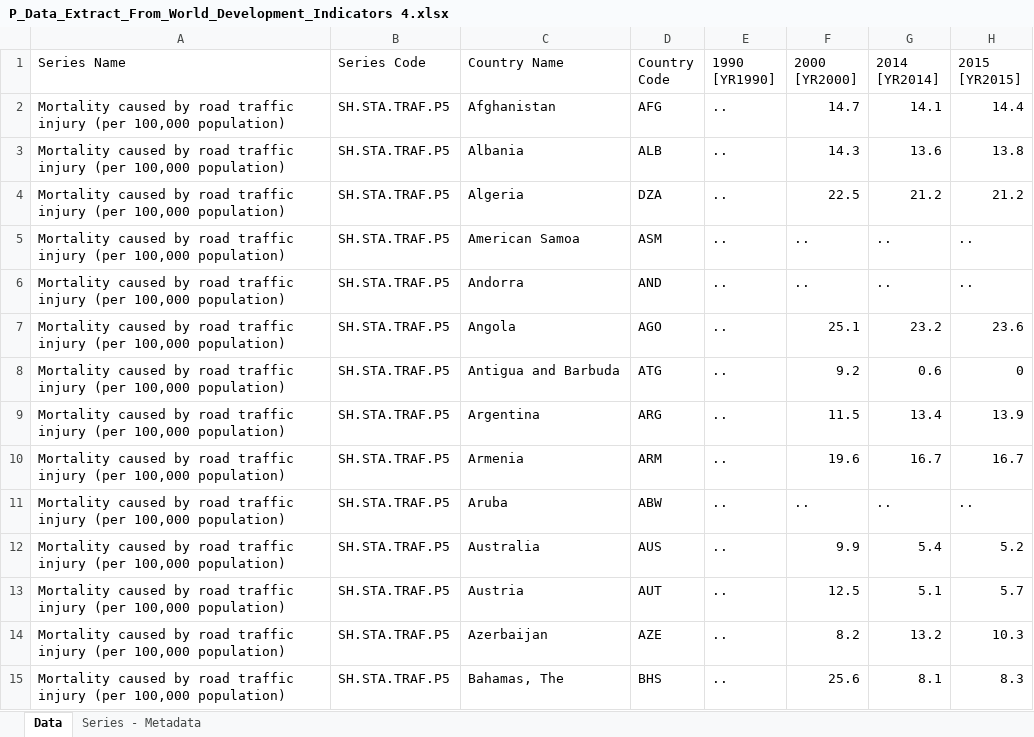
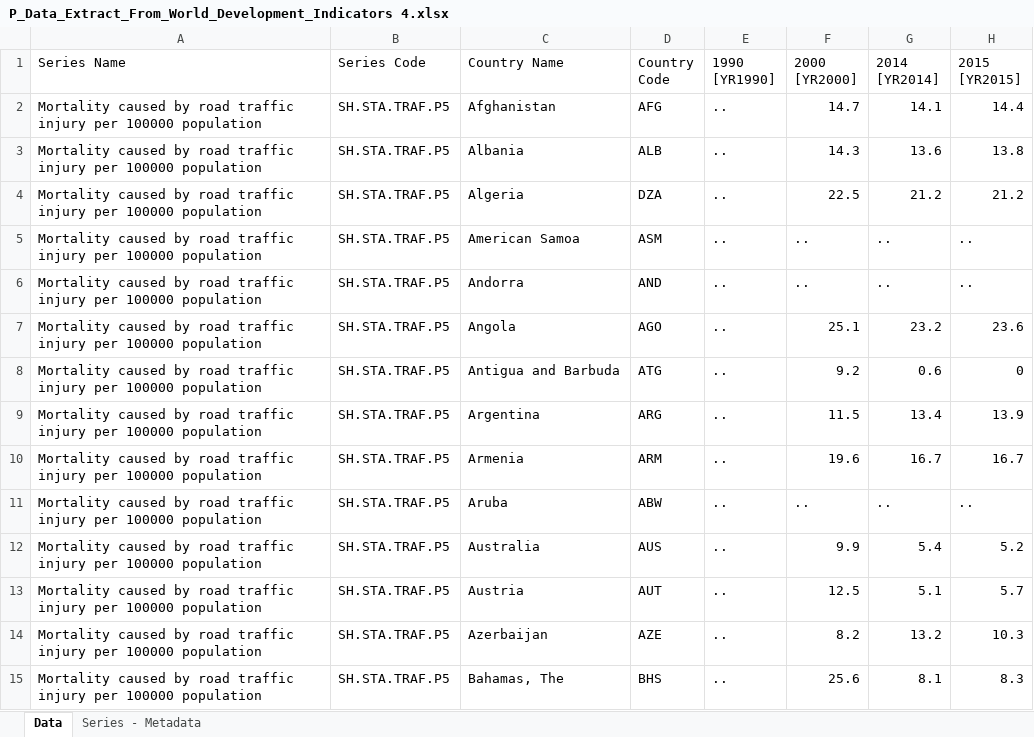
Before and after one commit to Nasir-Hussain-Datascientist/Traffic-Rules-and-Infrastructure-in-Various-Countries-and-Their-Impact-on-Traffic-Accidents, an Excel workbook: P_Data_Extract_From_World_Development_Indicators 4.xlsx, sheet Data, drawn as a sheet; only a part is shown; values as stored, in another font and other column widths than the file's, no borders; the diff covers the shown part only; the diff names each change by its address in the sheet, - before the commit and + after, or states it on an @@ line.

Commit message:
data cleaning

```diff
--- a/P_Data_Extract_From_World_Development_Indicators 4.xlsx (sheet Data)
+++ b/P_Data_Extract_From_World_Development_Indicators 4.xlsx (sheet Data)
-A2:A15 (Series Name): …traffic injury (per 100,000 population)
+A2:A15 (Series Name): …traffic injury per 100000 population
```
Also changed, not shown: 5 removed rows and 252 edited cells elsewhere in this sheet, P_Data_Extract_From_World_Development_Indicators 5.xlsx, P_Data_Extract_From_World_Development_Indicators 6.xlsx, 7 other files.
